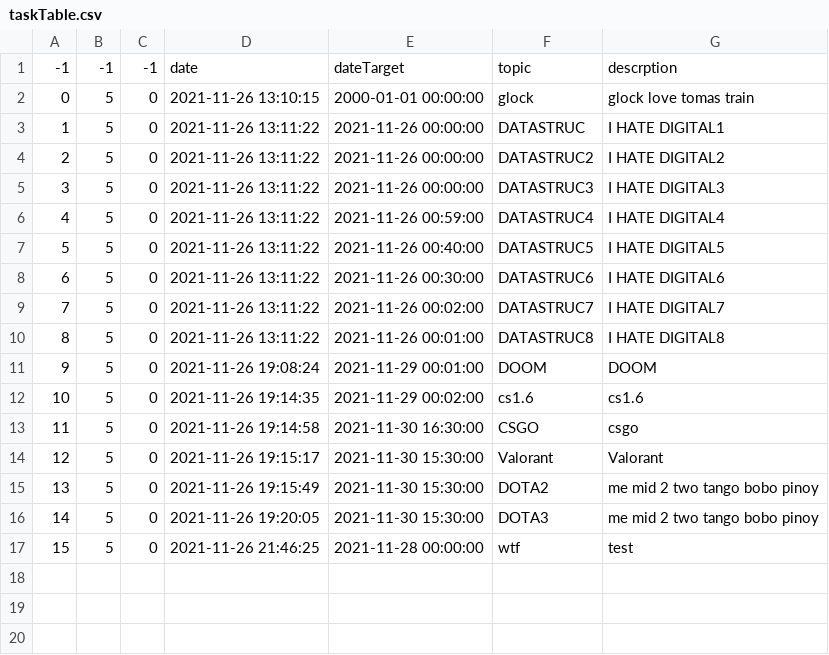
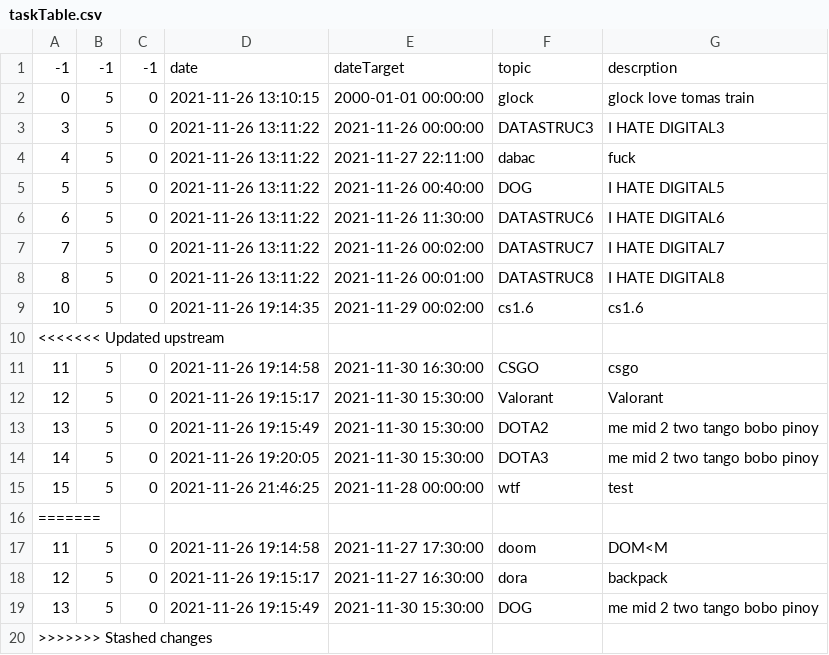
Before and after one commit to The-name-FPGN-is-already-taken/NoteMe, a CSV file: taskTable.csv, drawn as a sheet.

```diff
--- a/taskTable.csv
+++ b/taskTable.csv
@@ -2,12 +2,10 @@
 0,5,0,2021-11-26 13:10:15,2000-01-01 00:00:00,glock,glock love tomas train
-1,5,0,2021-11-26 13:11:22,2021-11-26 00:00:00,DATASTRUC,I HATE DIGITAL1
-2,5,0,2021-11-26 13:11:22,2021-11-26 00:00:00,DATASTRUC2,I HATE DIGITAL2
 3,5,0,2021-11-26 13:11:22,2021-11-26 00:00:00,DATASTRUC3,I HATE DIGITAL3
-4,5,0,2021-11-26 13:11:22,2021-11-26 00:59:00,DATASTRUC4,I HATE DIGITAL4
-5,5,0,2021-11-26 13:11:22,2021-11-26 00:40:00,DATASTRUC5,I HATE DIGITAL5
-6,5,0,2021-11-26 13:11:22,2021-11-26 00:30:00,DATASTRUC6,I HATE DIGITAL6
+4,5,0,2021-11-26 13:11:22,2021-11-27 22:11:00,dabac,fuck
+5,5,0,2021-11-26 13:11:22,2021-11-26 00:40:00,DOG,I HATE DIGITAL5
+6,5,0,2021-11-26 13:11:22,2021-11-26 11:30:00,DATASTRUC6,I HATE DIGITAL6
 7,5,0,2021-11-26 13:11:22,2021-11-26 00:02:00,DATASTRUC7,I HATE DIGITAL7
 8,5,0,2021-11-26 13:11:22,2021-11-26 00:01:00,DATASTRUC8,I HATE DIGITAL8
-9,5,0,2021-11-26 19:08:24,2021-11-29 00:01:00,DOOM,DOOM
 10,5,0,2021-11-26 19:14:35,2021-11-29 00:02:00,cs1.6,cs1.6
+<<<<<<< Updated upstream
 11,5,0,2021-11-26 19:14:58,2021-11-30 16:30:00,CSGO,csgo
@@ -17 +15,6 @@
 15,5,0,2021-11-26 21:46:25,2021-11-28 00:00:00,wtf,test
+=======
+11,5,0,2021-11-26 19:14:58,2021-11-27 17:30:00,doom,DOM<M
+12,5,0,2021-11-26 19:15:17,2021-11-27 16:30:00,dora,backpack
+13,5,0,2021-11-26 19:15:49,2021-11-30 15:30:00,DOG,me mid 2 two tango bobo pinoy
+>>>>>>> Stashed changes
```
Also changed, not shown: 2 other files.
